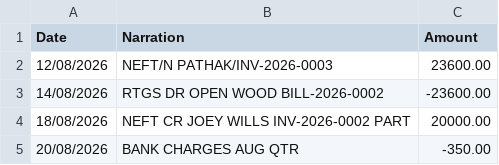
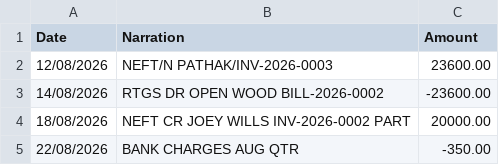
Before and after one commit to SwayamJain8/ledgerproof, a CSV file: demo/bank_statement_aug2026.csv, drawn as a sheet.

```diff
--- a/demo/bank_statement_aug2026.csv
+++ b/demo/bank_statement_aug2026.csv
@@ -4,2 +4,2 @@ Date,Narration,Amount
 18/08/2026,NEFT CR JOEY WILLS INV-2026-0002 PART,20000.00
-20/08/2026,BANK CHARGES AUG QTR,-350.00
+22/08/2026,BANK CHARGES AUG QTR,-350.00
```
Also changed, not shown: 38 other files.
